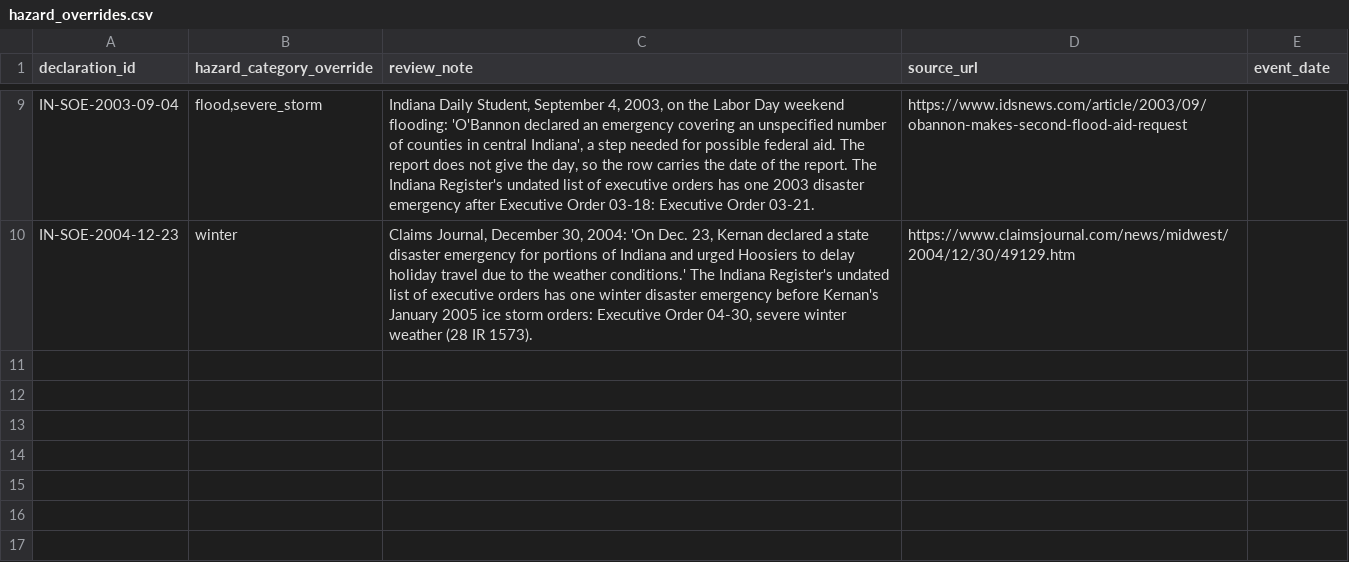
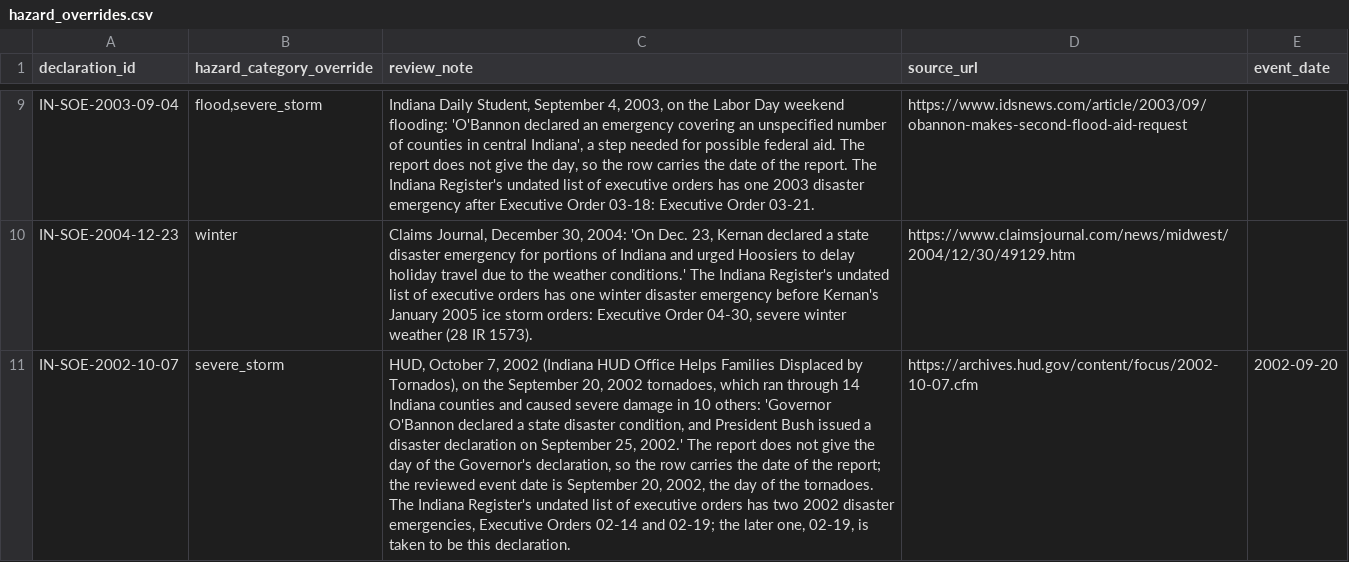
Before and after one commit to Phenom1881/disaster-data, a CSV file: plus/indiana/hazard_overrides.csv, drawn as a sheet; only a part is shown, gaps mark what is left out; the diff names each change by its address in the sheet, - before the commit and + after, or states it on an @@ line.

```diff
--- a/plus/indiana/hazard_overrides.csv
+++ b/plus/indiana/hazard_overrides.csv
+row 11: IN-SOE-2002-10-07 | severe_storm | HUD, October 7, 2002 (Indiana HUD Office Helps Families Displaced by Tornados), on the September 20, 2002 tornadoes, which ran through 14 Indiana counties and caused severe damage in 10 others: 'Governor O'Bannon declared a state disaster condition, and President Bush issued a disaster declaration on September 25, 2002.' The report does not give the day of the Governor's declaration, so the row carries the date of the report; the reviewed event date is September 20, 2002, the day of the tornadoes. The Indiana Register's undated list of executive orders has two 2002 disaster emergencies, Executive Orders 02-14 and 02-19; the later one, 02-19, is taken to be this declaration. | https://archives.hud.gov/content/focus/2002-10-07.cfm | 2002-09-20
```
Also changed, not shown: plus/indiana/manual_declarations.csv, 3 other files.
